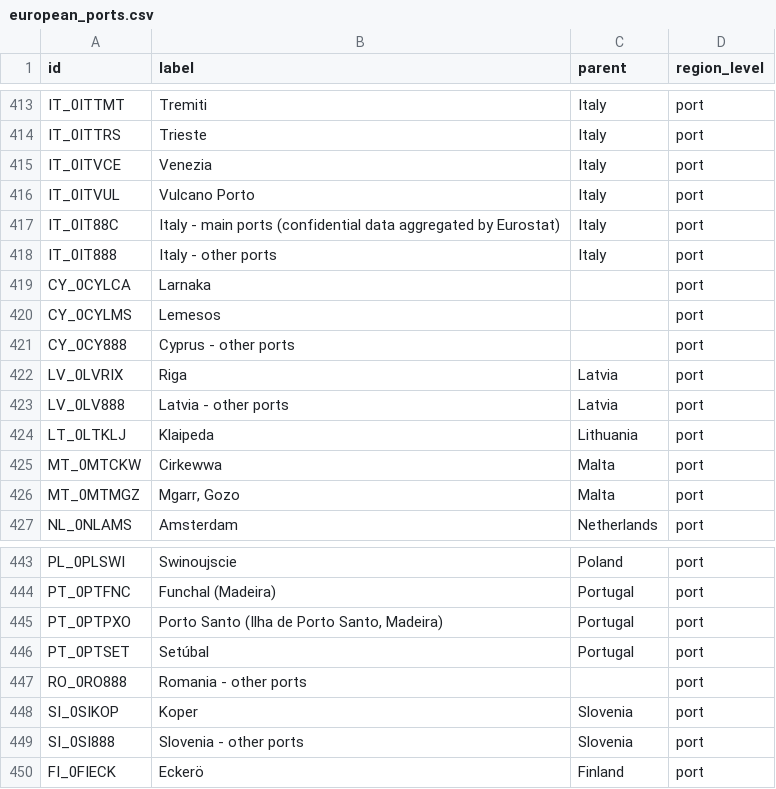
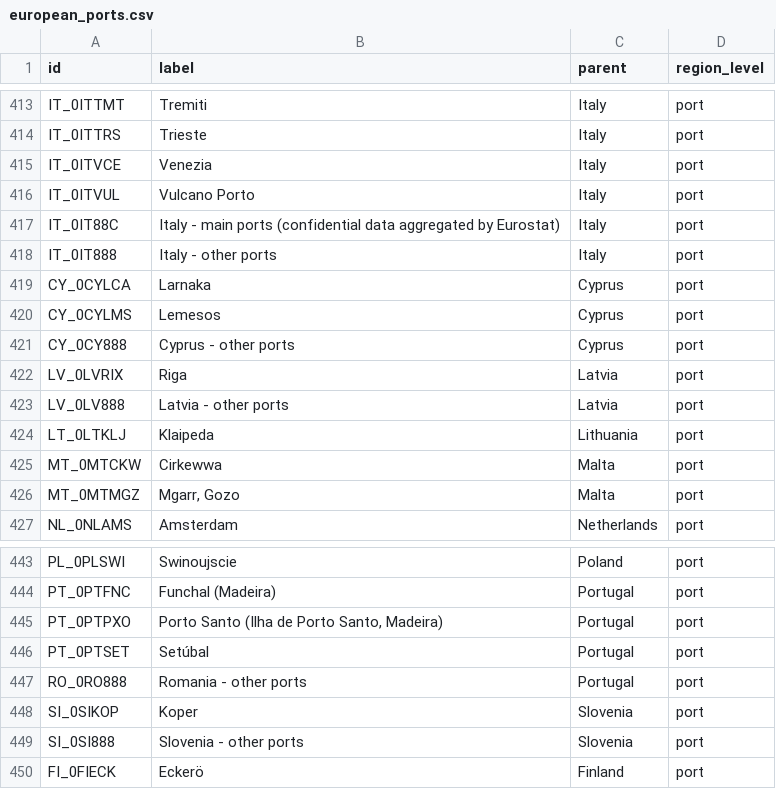
Before and after one commit to marple-newsrobot/marple-datatypes, a CSV file: misc/european_ports.csv, drawn as a sheet; only a part is shown, gaps mark what is left out.

Commit message:
add country to ports

```diff
--- a/misc/european_ports.csv
+++ b/misc/european_ports.csv
@@ -418,5 +418,5 @@ IT_0IT88C,Italy - main ports (confidential data aggregated by Eurostat),Italy,po
 IT_0IT888,Italy - other ports,Italy,port
-CY_0CYLCA,Larnaka,,port
-CY_0CYLMS,Lemesos,,port
-CY_0CY888,Cyprus - other ports,,port
+CY_0CYLCA,Larnaka,Cyprus,port
+CY_0CYLMS,Lemesos,Cyprus,port
+CY_0CY888,Cyprus - other ports,Cyprus,port
 LV_0LVRIX,Riga,Latvia,port
@@ -446,3 +446,3 @@ PT_0PTPXO,"Porto Santo (Ilha de Porto Santo, Madeira)",Portugal,port
 PT_0PTSET,Setúbal,Portugal,port
-RO_0RO888,Romania - other ports,,port
+RO_0RO888,Romania - other ports,Portugal,port
 SI_0SIKOP,Koper,Slovenia,port
```
